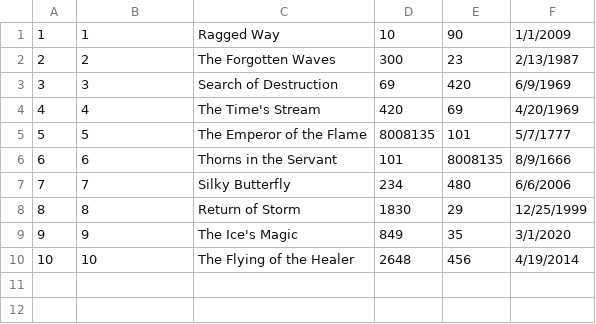
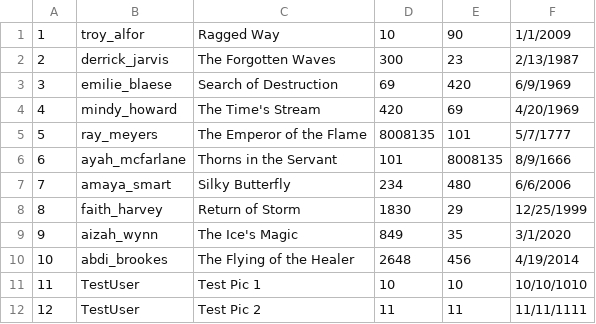
Before and after one commit to Harryeeson/Rgram, a CSV file: data/Photo.csv, drawn as a sheet.

```diff
--- a/data/Photo.csv
+++ b/data/Photo.csv
@@ -1,10 +1,12 @@
-1,1,Ragged Way,10,90,1/1/2009
-2,2,The Forgotten Waves,300,23,2/13/1987
-3,3,Search of Destruction,69,420,6/9/1969
-4,4,The Time's Stream,420,69,4/20/1969
-5,5,The Emperor of the Flame,8008135,101,5/7/1777
-6,6,Thorns in the Servant,101,8008135,8/9/1666
-7,7,Silky Butterfly,234,480,6/6/2006
-8,8,Return of Storm,1830,29,12/25/1999
-9,9,The Ice's Magic,849,35,3/1/2020
-10,10,The Flying of the Healer,2648,456,4/19/2014
+1,troy_alfor,Ragged Way,10,90,1/1/2009
+2,derrick_jarvis,The Forgotten Waves,300,23,2/13/1987
+3,emilie_blaese,Search of Destruction,69,420,6/9/1969
+4,mindy_howard,The Time's Stream,420,69,4/20/1969
+5,ray_meyers,The Emperor of the Flame,8008135,101,5/7/1777
+6,ayah_mcfarlane,Thorns in the Servant,101,8008135,8/9/1666
+7,amaya_smart,Silky Butterfly,234,480,6/6/2006
+8,faith_harvey,Return of Storm,1830,29,12/25/1999
+9,aizah_wynn,The Ice's Magic,849,35,3/1/2020
+10,abdi_brookes,The Flying of the Healer,2648,456,4/19/2014
+11,TestUser,Test Pic 1,10,10,10/10/1010
+12,TestUser,Test Pic 2,11,11,11/11/1111
```
Also changed, not shown: 2 other files.
